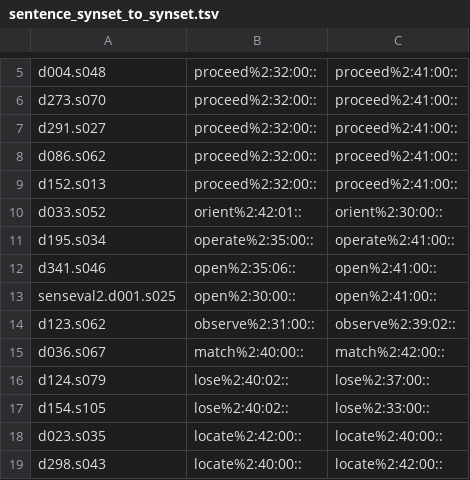
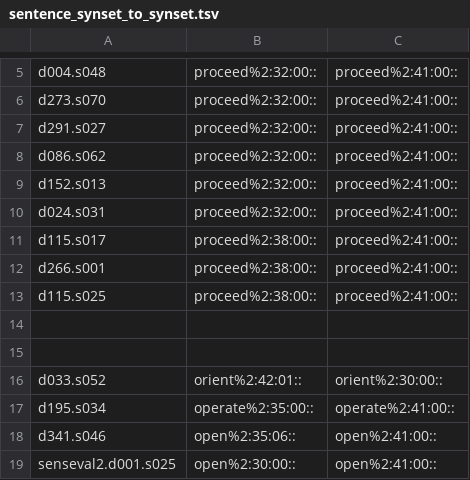
Before and after one commit to aalgirdas/wordnet_onto, a TSV file: sentence_synset_to_synset.tsv, drawn as a sheet; only a part is shown, gaps mark what is left out; the shorter side is filled out with more unchanged rows.

Commit message:
Update sentence_synset_to_synset.tsv

```diff
--- a/sentence_synset_to_synset.tsv
+++ b/sentence_synset_to_synset.tsv
@@ -9,2 +9,8 @@ d086.s062	proceed%2:32:00::	proceed%2:41:00::
 d152.s013	proceed%2:32:00::	proceed%2:41:00::
+d024.s031	proceed%2:32:00::	proceed%2:41:00::
+d115.s017	proceed%2:38:00::	proceed%2:41:00::
+d266.s001	proceed%2:38:00::	proceed%2:41:00::
+d115.s025	proceed%2:38:00::	proceed%2:41:00::
+
+
 d033.s052	orient%2:42:01::	orient%2:30:00::
```
